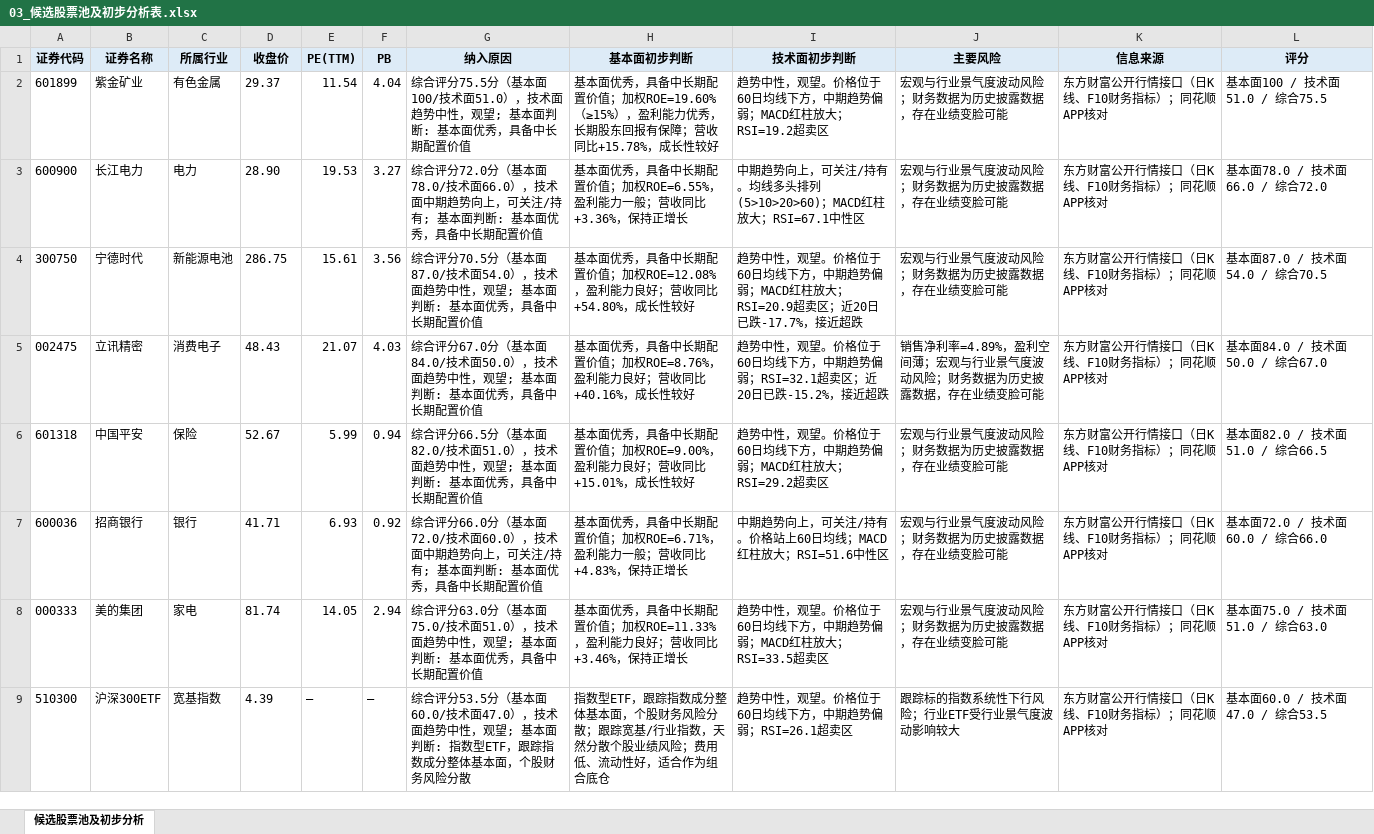
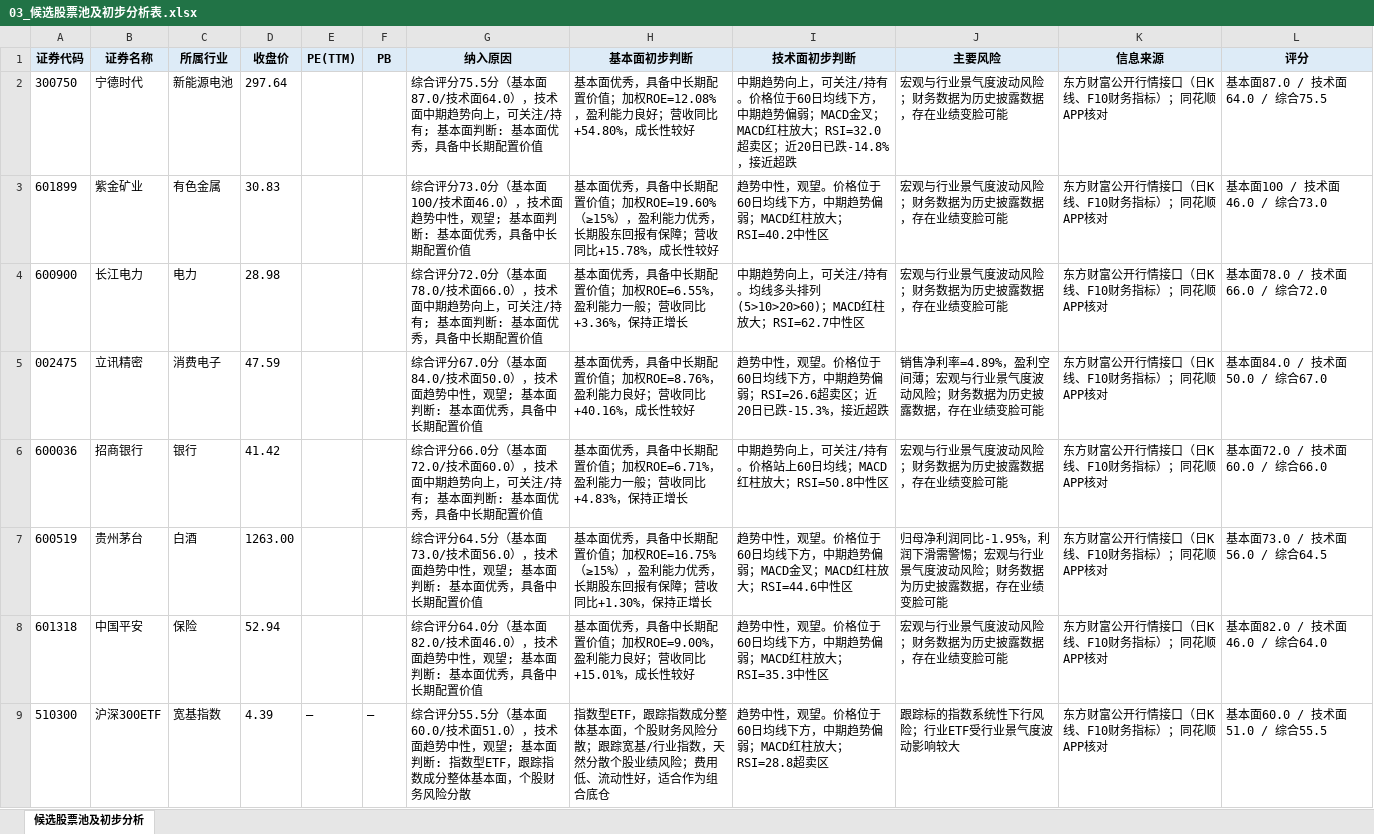
Before and after one commit to Albertdev12/pbl-workflow, an Excel workbook: outputs/03_候选股票池及初步分析表.xlsx, sheet 候选股票池及初步分析, drawn as a sheet; values as stored, in another font and other column widths than the file's, no borders; removed rows and columns are numbered as before the commit, all else as after; the diff names each change by its address in the sheet, - before the commit and + after, or states it on an @@ line.

```diff
--- a/outputs/03_候选股票池及初步分析表.xlsx (sheet 候选股票池及初步分析)
+++ b/outputs/03_候选股票池及初步分析表.xlsx (sheet 候选股票池及初步分析)
+row 2: 300750 | 宁德时代 | 新能源电池 | 297.64 |  |  | 综合评分75.5分（基本面87.0/技术面64.0），技术面中期趋势向上，可关注/持有; 基本面判断: 基本面优秀，具备中长期配置价值 | 基本面优秀，具备中长期配置价值；加权ROE=12.08%，盈利能力良好；营收同比+54.80%，成长性较好 | 中期趋势向上，可关注/持有。价格位于60日均线下方，中期趋势偏弱；MACD金叉；MACD红柱放大；RSI=32.0超卖区；近20日已跌-14.8%，接近超跌 | 宏观与行业景气度波动风险；财务数据为历史披露数据，存在业绩变脸可能 | 东方财富公开行情接口（日K线、F10财务指标）；同花顺APP核对 | 基本面87.0 / 技术面64.0 / 综合75.5
-D3 (收盘价): 29.37
+D3 (收盘价): 30.83
-E3 (PE(TTM)): 11.54
+E3 (PE(TTM)): (empty)
-F3 (PB): 4.04
+F3 (PB): (empty)
-G3 (纳入原因): 综合评分75.5分（基本面100/技术面51.0），技术…
+G3 (纳入原因): 综合评分73.0分（基本面100/技术面46.0），技术…
-I3 (技术面初步判断): …柱放大；RSI=19.2超卖区
+I3 (技术面初步判断): …柱放大；RSI=40.2中性区
-L3 (评分): 基本面100 / 技术面51.0 / 综合75.5
+L3 (评分): 基本面100 / 技术面46.0 / 综合73.0
-D4 (收盘价): 28.90
+D4 (收盘价): 28.98
-E4 (PE(TTM)): 19.53
+E4 (PE(TTM)): (empty)
-F4 (PB): 3.27
+F4 (PB): (empty)
-I4 (技术面初步判断): …柱放大；RSI=67.1中性区
+I4 (技术面初步判断): …柱放大；RSI=62.7中性区
-row 4: 300750 | 宁德时代 | 新能源电池 | 286.75 | 15.61 | 3.56 | 综合评分70.5分（基本面87.0/技术面54.0），技术面趋势中性，观望; 基本面判断: 基本面优秀，具备中长期配置价值 | 基本面优秀，具备中长期配置价值；加权ROE=12.08%，盈利能力良好；营收同比+54.80%，成长性较好 | 趋势中性，观望。价格位于60日均线下方，中期趋势偏弱；MACD红柱放大；RSI=20.9超卖区；近20日已跌-17.7%，接近超跌 | 宏观与行业景气度波动风险；财务数据为历史披露数据，存在业绩变脸可能 | 东方财富公开行情接口（日K线、F10财务指标）；同花顺APP核对 | 基本面87.0 / 技术面54.0 / 综合70.5
-D5 (收盘价): 48.43
+D5 (收盘价): 47.59
-E5 (PE(TTM)): 21.07
+E5 (PE(TTM)): (empty)
-F5 (PB): 4.03
+F5 (PB): (empty)
-I5 (技术面初步判断): …势偏弱；RSI=32.1超卖区；近20日已跌-15.2%，接近超…
+I5 (技术面初步判断): …势偏弱；RSI=26.6超卖区；近20日已跌-15.3%，接近超…
-row 6: 601318 | 中国平安 | 保险 | 52.67 | 5.99 | 0.94 | 综合评分66.5分（基本面82.0/技术面51.0），技术面趋势中性，观望; 基本面判断: 基本面优秀，具备中长期配置价值 | 基本面优秀，具备中长期配置价值；加权ROE=9.00%，盈利能力良好；营收同比+15.01%，成长性较好 | 趋势中性，观望。价格位于60日均线下方，中期趋势偏弱；MACD红柱放大；RSI=29.2超卖区 | 宏观与行业景气度波动风险；财务数据为历史披露数据，存在业绩变脸可能 | 东方财富公开行情接口（日K线、F10财务指标）；同花顺APP核对 | 基本面82.0 / 技术面51.0 / 综合66.5
-D6 (收盘价): 41.71
+D6 (收盘价): 41.42
-E6 (PE(TTM)): 6.93
+E6 (PE(TTM)): (empty)
-F6 (PB): 0.92
+F6 (PB): (empty)
-I6 (技术面初步判断): 中期趋势向上，可关注/持有。价格站上60日均线；MACD红柱放大；RSI=51.6中性区
+I6 (技术面初步判断): 中期趋势向上，可关注/持有。价格站上60日均线；MACD红柱放大；RSI=50.8中性区
-row 8: 000333 | 美的集团 | 家电 | 81.74 | 14.05 | 2.94 | 综合评分63.0分（基本面75.0/技术面51.0），技术面趋势中性，观望; 基本面判断: 基本面优秀，具备中长期配置价值 | 基本面优秀，具备中长期配置价值；加权ROE=11.33%，盈利能力良好；营收同比+3.46%，保持正增长 | 趋势中性，观望。价格位于60日均线下方，中期趋势偏弱；MACD红柱放大；RSI=33.5超卖区 | 宏观与行业景气度波动风险；财务数据为历史披露数据，存在业绩变脸可能 | 东方财富公开行情接口（日K线、F10财务指标）；同花顺APP核对 | 基本面75.0 / 技术面51.0 / 综合63.0
+row 7: 600519 | 贵州茅台 | 白酒 | 1263.00 |  |  | 综合评分64.5分（基本面73.0/技术面56.0），技术面趋势中性，观望; 基本面判断: 基本面优秀，具备中长期配置价值 | 基本面优秀，具备中长期配置价值；加权ROE=16.75%（≥15%），盈利能力优秀，长期股东回报有保障；营收同比+1.30%，保持正增长 | 趋势中性，观望。价格位于60日均线下方，中期趋势偏弱；MACD金叉；MACD红柱放大；RSI=44.6中性区 | 归母净利润同比-1.95%，利润下滑需警惕；宏观与行业景气度波动风险；财务数据为历史披露数据，存在业绩变脸可能 | 东方财富公开行情接口（日K线、F10财务指标）；同花顺APP核对 | 基本面73.0 / 技术面56.0 / 综合64.5
+row 8: 601318 | 中国平安 | 保险 | 52.94 |  |  | 综合评分64.0分（基本面82.0/技术面46.0），技术面趋势中性，观望; 基本面判断: 基本面优秀，具备中长期配置价值 | 基本面优秀，具备中长期配置价值；加权ROE=9.00%，盈利能力良好；营收同比+15.01%，成长性较好 | 趋势中性，观望。价格位于60日均线下方，中期趋势偏弱；MACD红柱放大；RSI=35.3中性区 | 宏观与行业景气度波动风险；财务数据为历史披露数据，存在业绩变脸可能 | 东方财富公开行情接口（日K线、F10财务指标）；同花顺APP核对 | 基本面82.0 / 技术面46.0 / 综合64.0
-G9 (纳入原因): 综合评分53.5分（基本面60.0/技术面47.0），技术…
+G9 (纳入原因): 综合评分55.5分（基本面60.0/技术面51.0），技术…
-I9 (技术面初步判断): 趋势中性，观望。价格位于60日均线下方，中期趋势偏弱；RSI=26.1超卖区
+I9 (技术面初步判断): 趋势中性，观望。价格位于60日均线下方，中期趋势偏弱；MACD红柱放大；RSI=28.8超卖区
-L9 (评分): 基本面60.0 / 技术面47.0 / 综合53.5
+L9 (评分): 基本面60.0 / 技术面51.0 / 综合55.5
```
Also changed, not shown: outputs/02_市场观察记录.xlsx, outputs/06_技术分析记录.xlsx, 37 other files.
